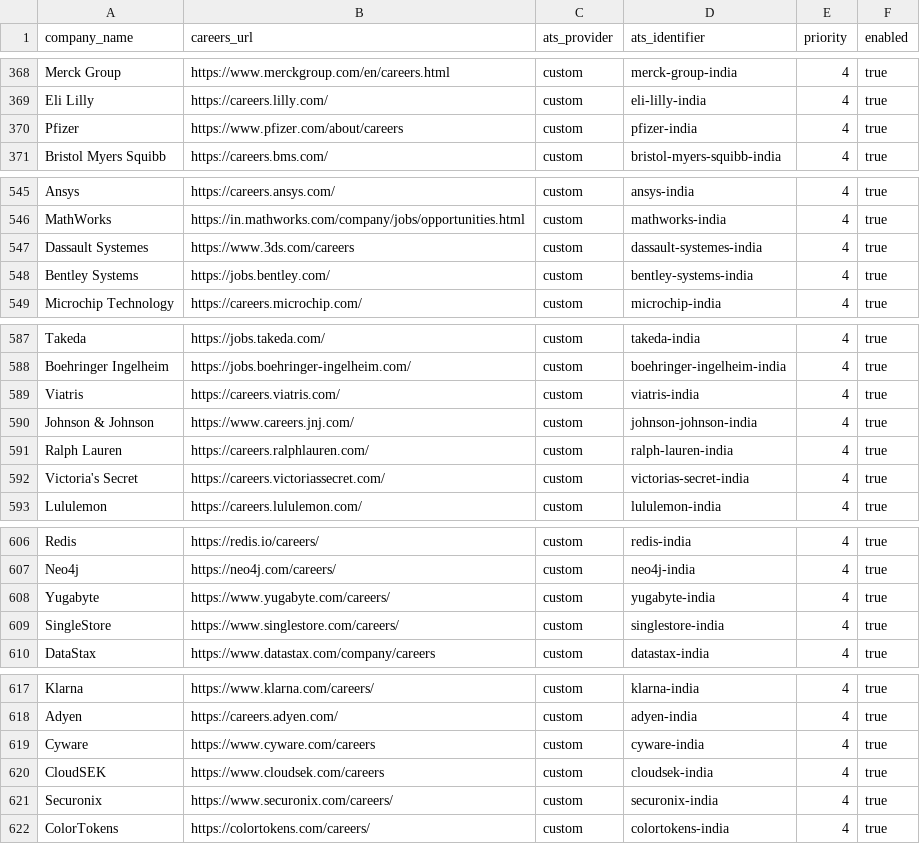
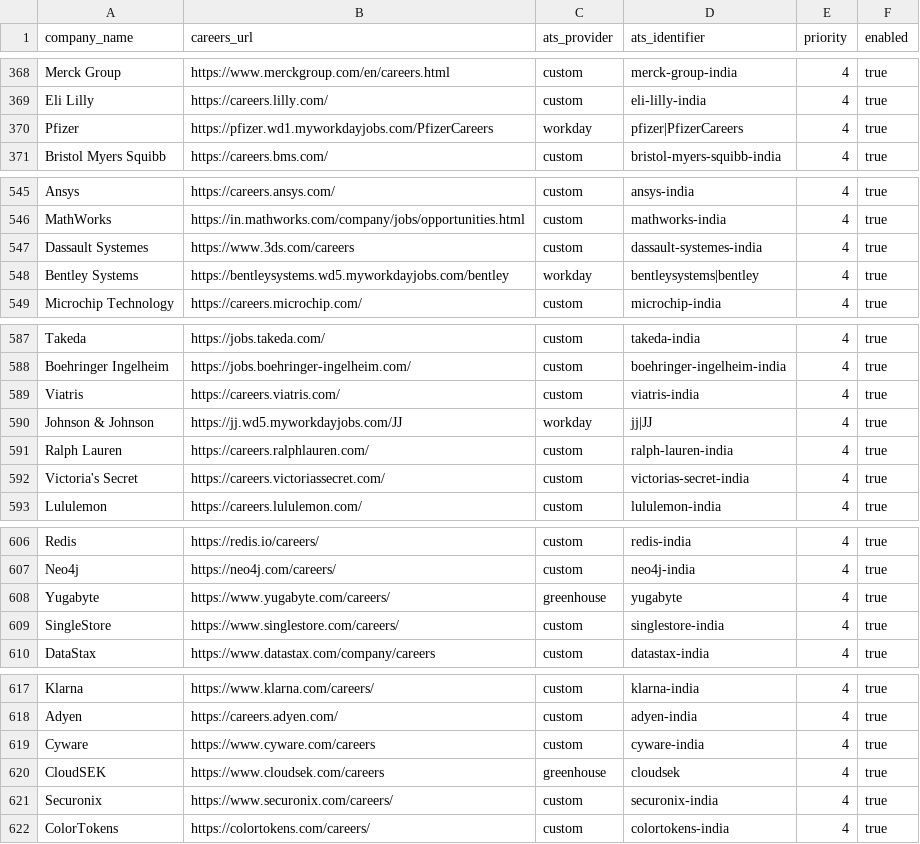
Before and after one commit to chandanvura/JobRadar, a CSV file: companies/companies.csv, drawn as a sheet; only a part is shown, gaps mark what is left out; the diff covers the shown part only.

```diff
--- a/companies/companies.csv
+++ b/companies/companies.csv
@@ -369,3 +369,3 @@ Merck Group,https://www.merckgroup.com/en/careers.html,custom,merck-group-india,
 Eli Lilly,https://careers.lilly.com/,custom,eli-lilly-india,4,true
-Pfizer,https://www.pfizer.com/about/careers,custom,pfizer-india,4,true
+Pfizer,https://pfizer.wd1.myworkdayjobs.com/PfizerCareers,workday,pfizer|PfizerCareers,4,true
 Bristol Myers Squibb,https://careers.bms.com/,custom,bristol-myers-squibb-india,4,true
@@ -547,3 +547,3 @@ MathWorks,https://in.mathworks.com/company/jobs/opportunities.html,custom,mathwo
 Dassault Systemes,https://www.3ds.com/careers,custom,dassault-systemes-india,4,true
-Bentley Systems,https://jobs.bentley.com/,custom,bentley-systems-india,4,true
+Bentley Systems,https://bentleysystems.wd5.myworkdayjobs.com/bentley,workday,bentleysystems|bentley,4,true
 Microchip Technology,https://careers.microchip.com/,custom,microchip-india,4,true
@@ -589,3 +589,3 @@ Boehringer Ingelheim,https://jobs.boehringer-ingelheim.com/,custom,boehringer-in
 Viatris,https://careers.viatris.com/,custom,viatris-india,4,true
-Johnson & Johnson,https://www.careers.jnj.com/,custom,johnson-johnson-india,4,true
+Johnson & Johnson,https://jj.wd5.myworkdayjobs.com/JJ,workday,jj|JJ,4,true
 Ralph Lauren,https://careers.ralphlauren.com/,custom,ralph-lauren-india,4,true
@@ -607,3 +607,3 @@ Redis,https://redis.io/careers/,custom,redis-india,4,true
 Neo4j,https://neo4j.com/careers/,custom,neo4j-india,4,true
-Yugabyte,https://www.yugabyte.com/careers/,custom,yugabyte-india,4,true
+Yugabyte,https://www.yugabyte.com/careers/,greenhouse,yugabyte,4,true
 SingleStore,https://www.singlestore.com/careers/,custom,singlestore-india,4,true
@@ -619,3 +619,3 @@ Adyen,https://careers.adyen.com/,custom,adyen-india,4,true
 Cyware,https://www.cyware.com/careers,custom,cyware-india,4,true
-CloudSEK,https://www.cloudsek.com/careers,custom,cloudsek-india,4,true
+CloudSEK,https://www.cloudsek.com/careers,greenhouse,cloudsek,4,true
 Securonix,https://www.securonix.com/careers/,custom,securonix-india,4,true
```
Also changed, not shown: 22 edited cells elsewhere in this file, 7 other files.
